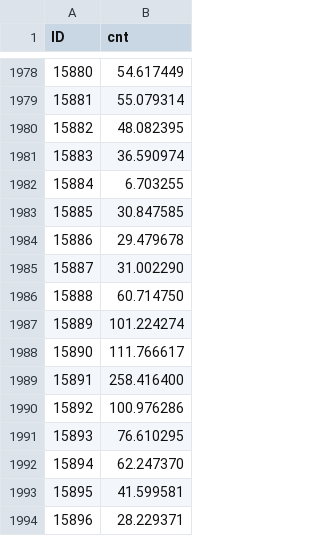
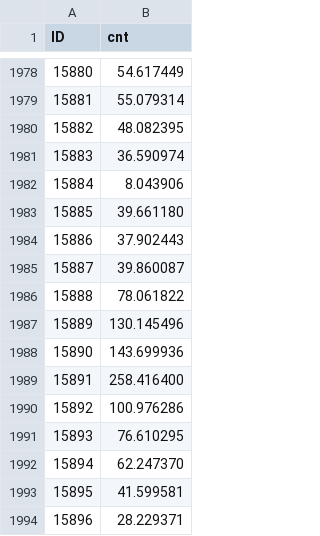
Before and after one commit to floatingmist828-eng/bike_rental_prediction_project, a CSV file: outputs/eval_submissions/00_current_score_rebound_mid_submission.csv (was outputs/submission.csv), drawn as a sheet; only a part is shown, gaps mark what is left out.

Commit message:
Add score-rebound submission variants

```diff
--- a/outputs/submission.csv
+++ b/outputs/eval_submissions/00_current_score_rebound_mid_submission.csv
@@ -1981,9 +1981,9 @@ ID,cnt
 15883,36.590974
-15884,6.703255
-15885,30.847585
-15886,29.479678
-15887,31.002290
-15888,60.714750
-15889,101.224274
-15890,111.766617
+15884,8.043906
+15885,39.661180
+15886,37.902443
+15887,39.860087
+15888,78.061822
+15889,130.145496
+15890,143.699936
 15891,258.416400
```
Also changed, not shown: 13 other files.
